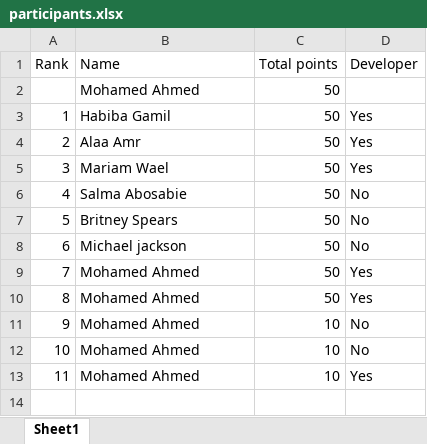
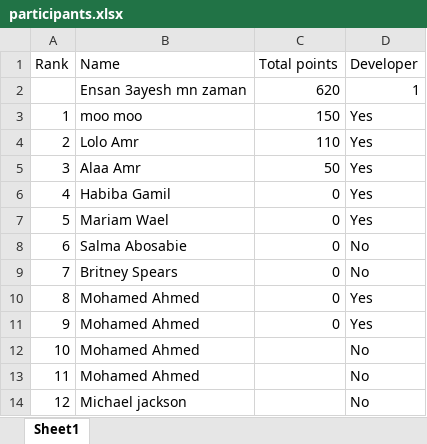
Before and after one commit to MoHoss2000/ITWorx-Coding-Competition, an Excel workbook: backend/participants.xlsx, sheet Sheet1, drawn as a sheet; values as stored, in another font and other column widths than the file's, no borders; removed rows and columns are numbered as before the commit, all else as after; the diff names each change by its address in the sheet, - before the commit and + after, or states it on an @@ line.

Commit message:
Export leaderboards as Excel

```diff
--- a/backend/participants.xlsx (sheet Sheet1)
+++ b/backend/participants.xlsx (sheet Sheet1)
-row 2:  | Mohamed Ahmed | 50
-row 3: 1 | Habiba Gamil | 50 | Yes
+row 2:  | Ensan 3ayesh mn zaman | 620 | 1
+row 3: 1 | moo moo | 150 | Yes
+row 4: 2 | Lolo Amr | 110 | Yes
@@ column A (Rank) renumbered between rows 5 and 13 @@
+row 6: 4 | Habiba Gamil | 0 | Yes
-C7:C9 (Total points): 50
+C7:C9 (Total points): 0
-row 8: 6 | Michael jackson | 50 | No
-C10:C11 (Total points): 50
+C10:C11 (Total points): 0
-C12:C13 (Total points): 10
+C12:C13 (Total points): (empty)
-row 13: 11 | Mohamed Ahmed | 10 | Yes
+row 14: 12 | Michael jackson |  | No
```
Also changed, not shown: 21 other files.
